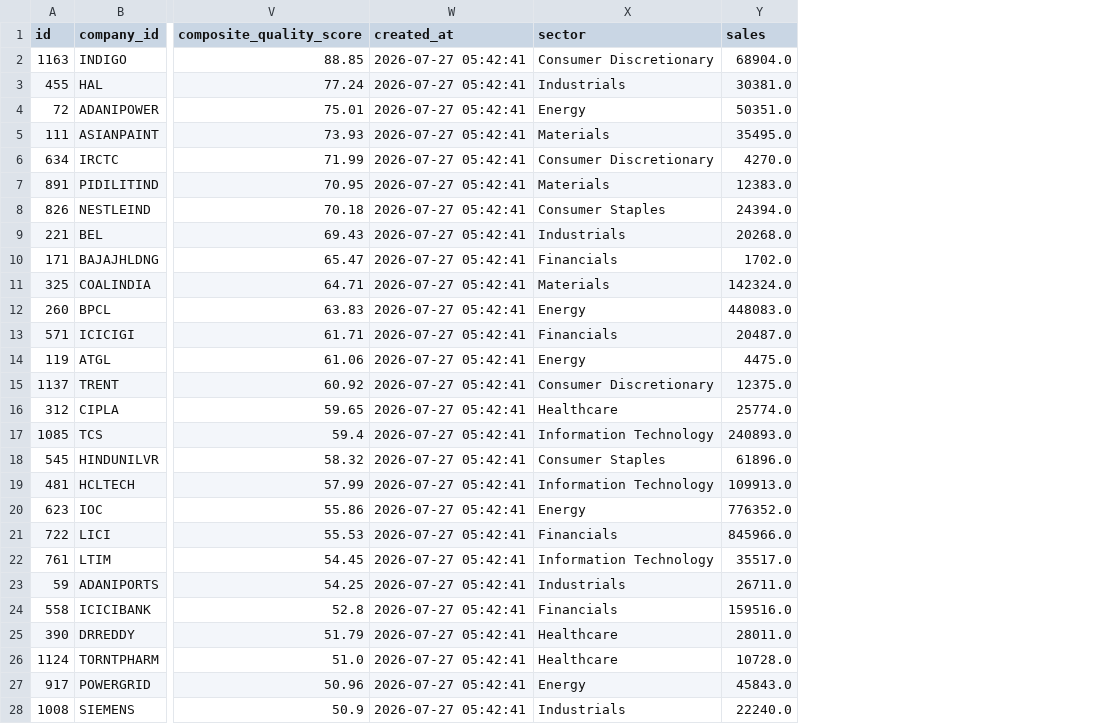
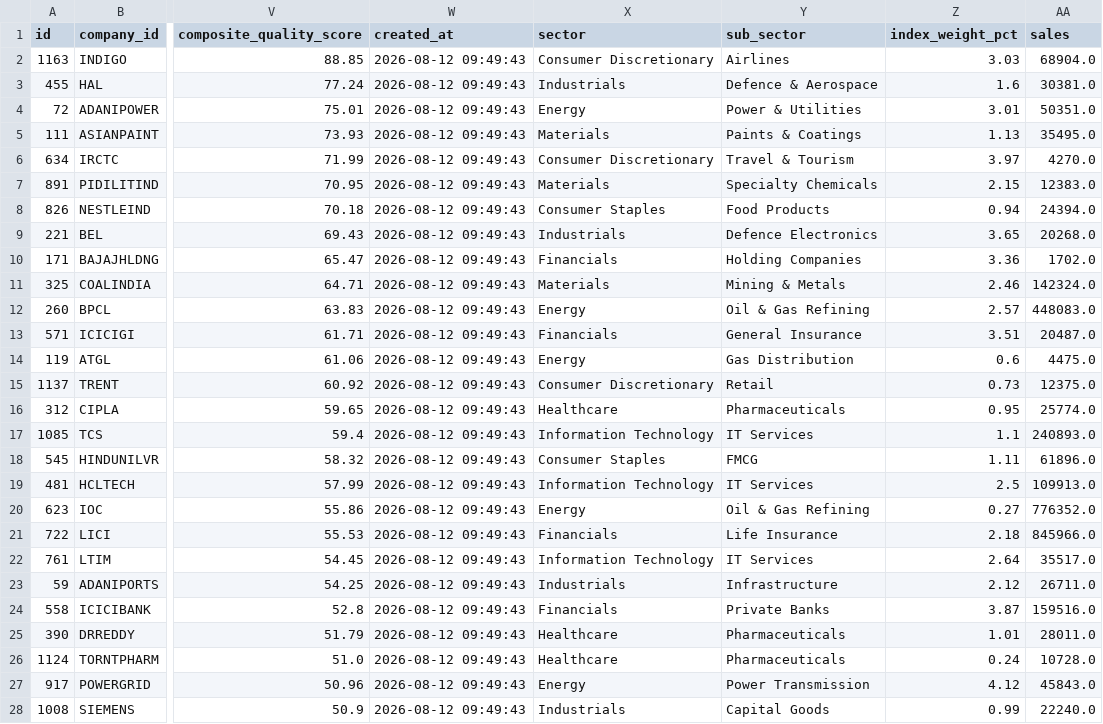
Before and after one commit to krishnavasnani07/n100-financial-intelligence-platform, a CSV file: output/csv/rankings.csv, drawn as a sheet; only a part is shown, gaps mark what is left out; the diff covers the shown part only; the diff names each change by its address in the sheet, - before the commit and + after, or states it on an @@ line.

```diff
--- a/output/csv/rankings.csv
+++ b/output/csv/rankings.csv
+column Y (sub_sector), rows 2-28: Airlines | Defence & Aerospace | Power & Utilities | Paints & Coatings | Travel & Tourism | Specialty Chemicals | Food Products | Defence Electronics | Holding Companies | Mining & Metals | Oil & Gas Refining | General Insurance | Gas Distribution | Retail | Pharmaceuticals | IT Services | FMCG | IT Services | Oil & Gas Refining | Life Insurance | IT Services | Infrastructure | Private Banks | Pharmaceuticals | Pharmaceuticals | Power Transmission | Capital Goods
+column Z (index_weight_pct), rows 2-28: 3.03 | 1.6 | 3.01 | 1.13 | 3.97 | 2.15 | 0.94 | 3.65 | 3.36 | 2.46 | 2.57 | 3.51 | 0.6 | 0.73 | 0.95 | 1.1 | 1.11 | 2.5 | 0.27 | 2.18 | 2.64 | 2.12 | 3.87 | 1.01 | 0.24 | 4.12 | 0.99
-W2:W28 (created_at): 2026-07-27 05:42:41
+W2:W28 (created_at): 2026-08-12 09:49:43
```
Also changed, not shown: 65 edited cells elsewhere in this file, 13 other files.
